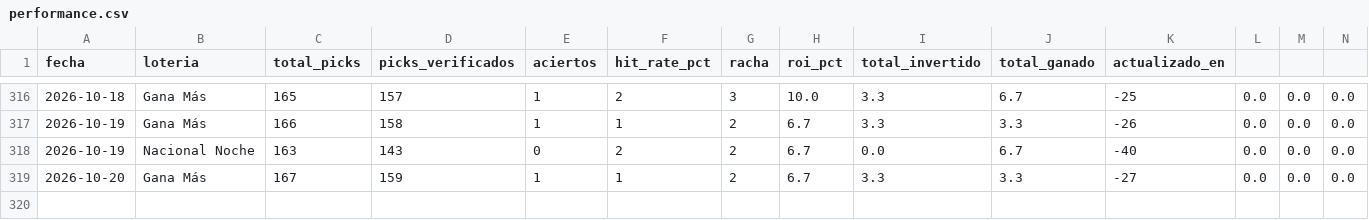
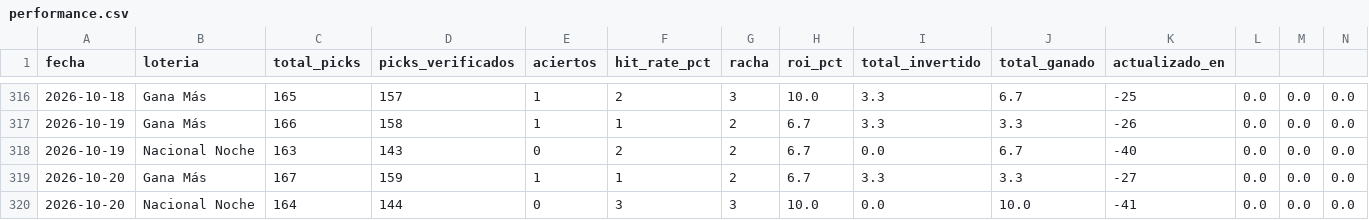
Before and after one commit to carbosota1/CLAUDE-L-NACIONAL, a CSV file: data/performance.csv, drawn as a sheet; only a part is shown, gaps mark what is left out; rows hold the shown columns only; the diff names each change by its address in the sheet, - before the commit and + after, or states it on an @@ line.

```diff
--- a/data/performance.csv
+++ b/data/performance.csv
+row 320: 2026-10-20 | Nacional Noche | 164 | 144 | 0 | 3 | 3 | 10.0 | 0.0 | 10.0 | -41 | 0.0 | 0.0 | 0.0
```
Also changed, not shown: data/picks_log.csv, 2 other files.
